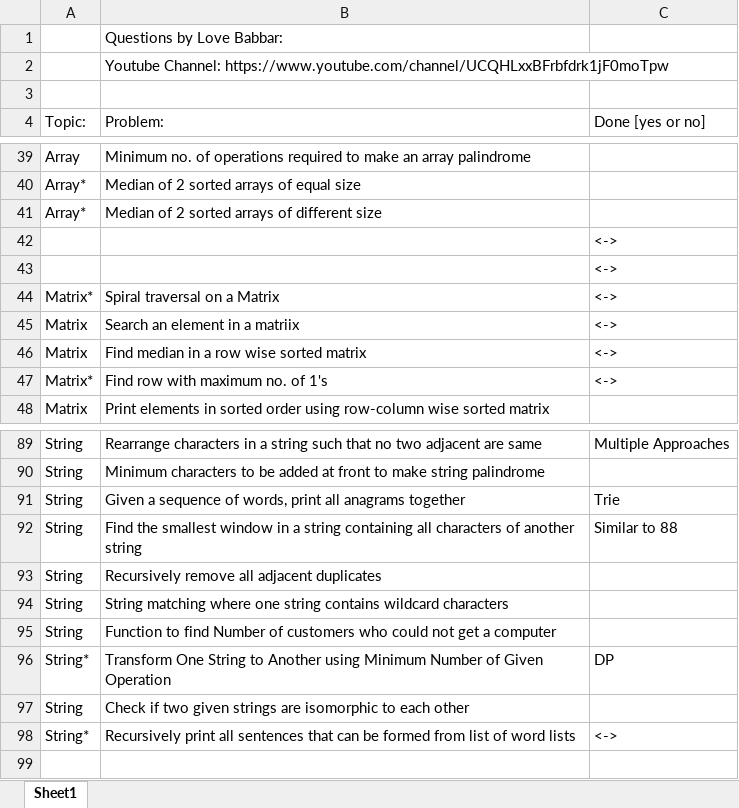
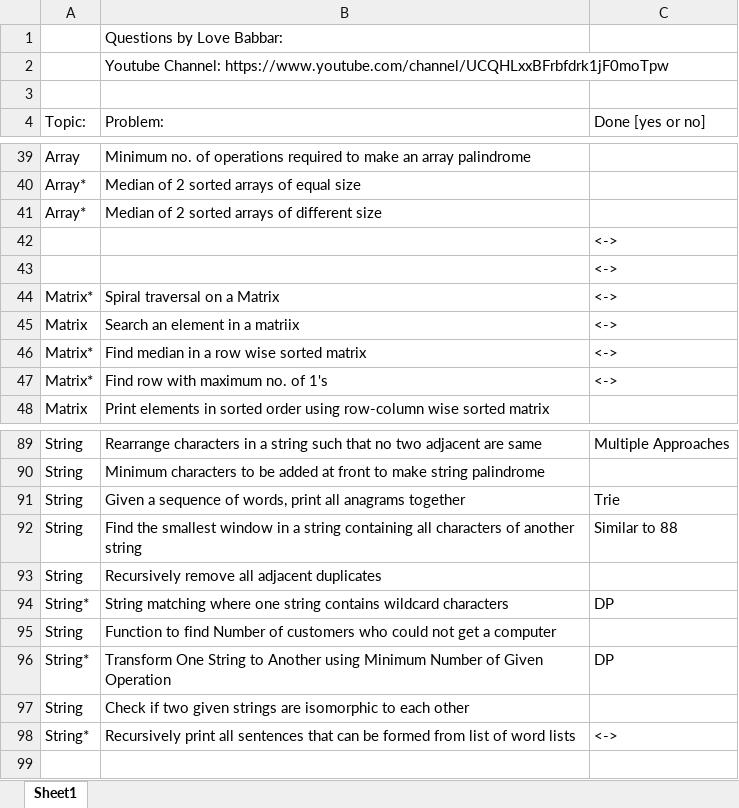
Before and after one commit to NM1210/DSA, an Excel workbook: DSA.xlsx, sheet Sheet1, drawn as a sheet; only a part is shown, gaps mark what is left out; values as stored, in another font and other column widths than the file's, no cell formats; the diff covers the shown part only; the diff names each change by its address in the sheet, - before the commit and + after, or states it on an @@ line.

Commit message:
Strings

```diff
--- a/DSA.xlsx (sheet Sheet1)
+++ b/DSA.xlsx (sheet Sheet1)
-A46 (Topic:): Matrix
+A46 (Topic:): Matrix*
-A94 (Topic:): String
+A94 (Topic:): String*
-C94 (Done [yes or no]): (empty)
+C94 (Done [yes or no]): DP
```
Also changed, not shown: 11 edited cells elsewhere in this sheet, cell formats, 18 other files.
